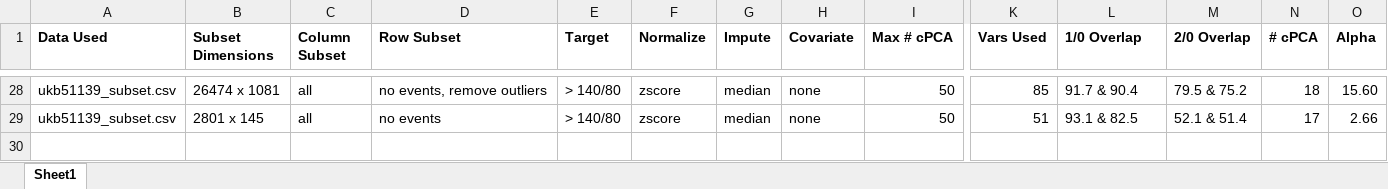
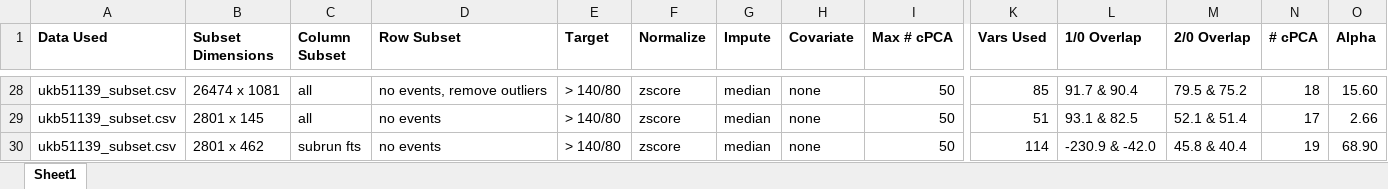
Before and after one commit to zhaohanxiong/OxfordCVM, an Excel workbook: job_history.xlsx, sheet Sheet1, drawn as a sheet; only a part is shown, gaps mark what is left out; values as stored, in another font and other column widths than the file's, no borders; rows hold the shown columns only; the diff names each change by its address in the sheet, - before the commit and + after, or states it on an @@ line.

Commit message:
re-ran 10% subset with only most weighted variables but the results were worsed...

```diff
--- a/job_history.xlsx (sheet Sheet1)
+++ b/job_history.xlsx (sheet Sheet1)
+row 30: ukb51139_subset.csv | 2801 x 462 | subrun fts | no events | > 140/80 | zscore | median | none | 50 | 114 | -230.9 & -42.0 | 45.8 & 40.4 | 19 | 68.90
```
Also changed, not shown: 2 other files.
